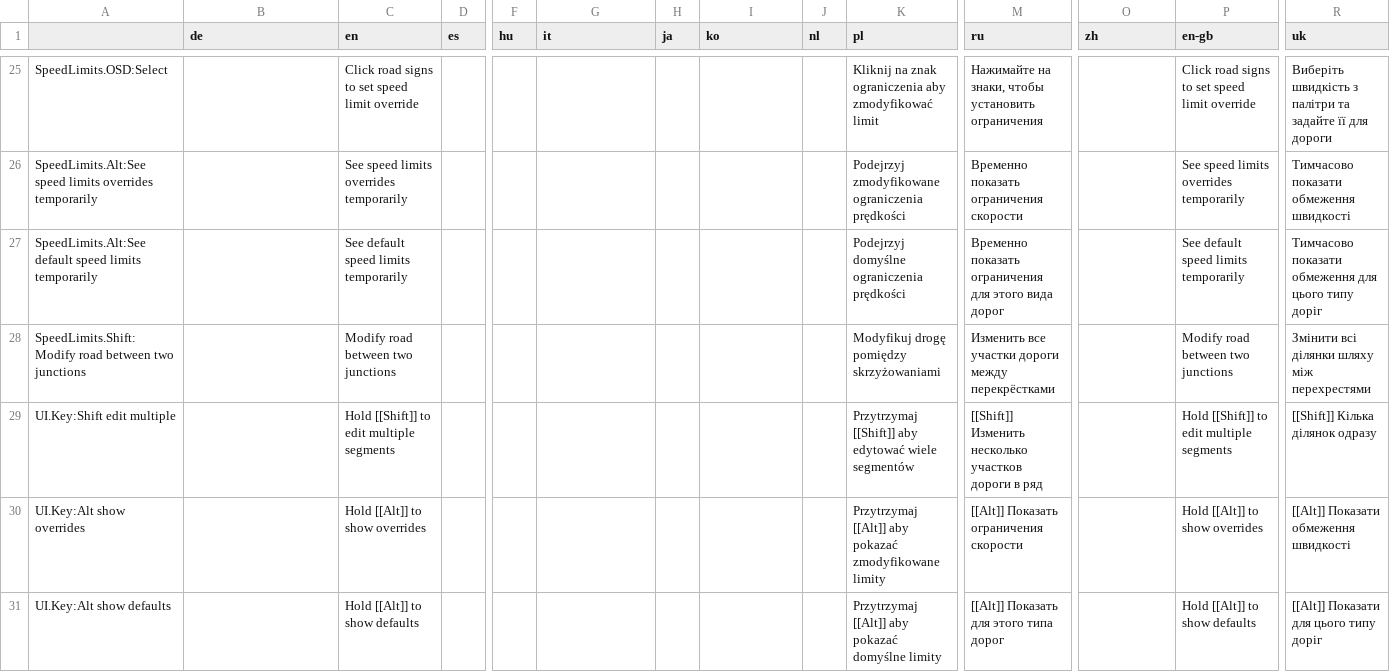
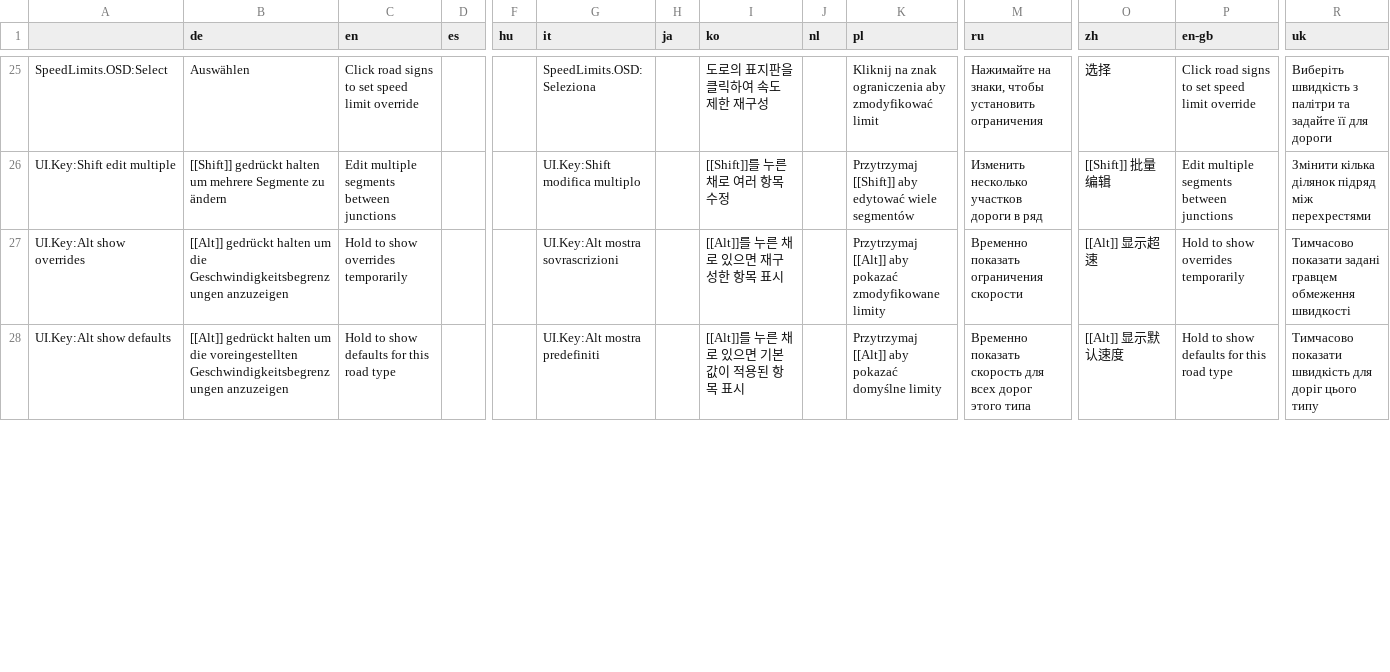
Before and after one commit to CitiesSkylinesMods/TMPE, a CSV file: TLM/TLM/Resources/Translations/SpeedLimits.csv, drawn as a sheet; only a part is shown, gaps mark what is left out; removed rows and columns are numbered as before the commit, all else as after; rows hold the shown columns only; the diff covers the shown part only; the diff names each change by its address in the sheet, - before the commit and + after, or states it on an @@ line.

Commit message:
UI Changes: Default button moved left; Text labels in form removed; Buttons in form reordered

```diff
--- a/TLM/TLM/Resources/Translations/SpeedLimits.csv
+++ b/TLM/TLM/Resources/Translations/SpeedLimits.csv
-B25 (de): (empty)
+B25 (de): Auswählen
-G25 (it): (empty)
+G25 (it): SpeedLimits.OSD: Seleziona
-I25 (ko): (empty)
+I25 (ko): 도로의 표지판을 클릭하여 속도 제한 재구성
-O25 (zh): (empty)
+O25 (zh): 选择
-row 26: SpeedLimits.Alt:See speed limits overrides temporarily |  | See speed limits overrides temporarily |  |  |  |  |  |  | Podejrzyj zmodyfikowane ograniczenia prędkości | Временно показать ограничения скорости |  | See speed limits overrides temporarily | Тимчасово показати обмеження швидкості
-row 27: SpeedLimits.Alt:See default speed limits temporarily |  | See default speed limits temporarily |  |  |  |  |  |  | Podejrzyj domyślne ograniczenia prędkości | Временно показать ограничения для этого вида дорог |  | See default speed limits temporarily | Тимчасово показати обмеження для цього типу доріг
-row 28: SpeedLimits.Shift:Modify road between two junctions |  | Modify road between two junctions |  |  |  |  |  |  | Modyfikuj drogę pomiędzy skrzyżowaniami | Изменить все участки дороги между перекрёстками |  | Modify road between two junctions | Змінити всі ділянки шляху між перехрестями
-B26 (de): (empty)
+B26 (de): [[Shift]] gedrückt halten um mehrere Segmente zu ändern
-C26 (en): Hold [[Shift]] to edit multiple segments
+C26 (en): Edit multiple segments between junctions
-G26 (it): (empty)
+G26 (it): UI.Key:Shift modifica multiplo
-I26 (ko): (empty)
+I26 (ko): [[Shift]]를 누른 채로 여러 항목 수정
-M26 (ru): [[Shift]] Изменить несколько участков дороги в ряд
+M26 (ru): Изменить несколько участков дороги в ряд
-O26 (zh): (empty)
+O26 (zh): [[Shift]] 批量编辑
-P26 (en-gb): Hold [[Shift]] to edit multiple segments
+P26 (en-gb): Edit multiple segments between junctions
-R26 (uk): [[Shift]] Кілька ділянок одразу
+R26 (uk): Змінити кілька ділянок підряд між перехрестями
-B27 (de): (empty)
+B27 (de): [[Alt]] gedrückt halten um die Geschwindigkeitsbegrenzungen anzuzeigen
-C27 (en): Hold [[Alt]] to show overrides
+C27 (en): Hold to show overrides temporarily
-G27 (it): (empty)
+G27 (it): UI.Key:Alt mostra sovrascrizioni
-I27 (ko): (empty)
+I27 (ko): [[Alt]]를 누른 채로 있으면 재구성한 항목 표시
-M27 (ru): [[Alt]] Показать ограничения скорости
+M27 (ru): Временно показать ограничения скорости
-O27 (zh): (empty)
+O27 (zh): [[Alt]] 显示超速
-P27 (en-gb): Hold [[Alt]] to show overrides
+P27 (en-gb): Hold to show overrides temporarily
-R27 (uk): [[Alt]] Показати обмеження швидкості
+R27 (uk): Тимчасово показати задані гравцем обмеження швидкості
-B28 (de): (empty)
+B28 (de): [[Alt]] gedrückt halten um die voreingestellten Geschwindigkeitsbegrenzungen anzuzeigen
-C28 (en): Hold [[Alt]] to show defaults
+C28 (en): Hold to show defaults for this road type
-G28 (it): (empty)
+G28 (it): UI.Key:Alt mostra predefiniti
-I28 (ko): (empty)
+I28 (ko): [[Alt]]를 누른 채로 있으면 기본값이 적용된 항목 표시
-M28 (ru): [[Alt]] Показать для этого типа дорог
+M28 (ru): Временно показать скорость для всех дорог этого типа
-O28 (zh): (empty)
+O28 (zh): [[Alt]] 显示默认速度
-P28 (en-gb): Hold [[Alt]] to show defaults
+P28 (en-gb): Hold to show defaults for this road type
-R28 (uk): [[Alt]] Показати для цього типу доріг
+R28 (uk): Тимчасово показати швидкість для доріг цього типу
```
Also changed, not shown: 5 added rows and 43 edited cells elsewhere in this file, 18 other files.
